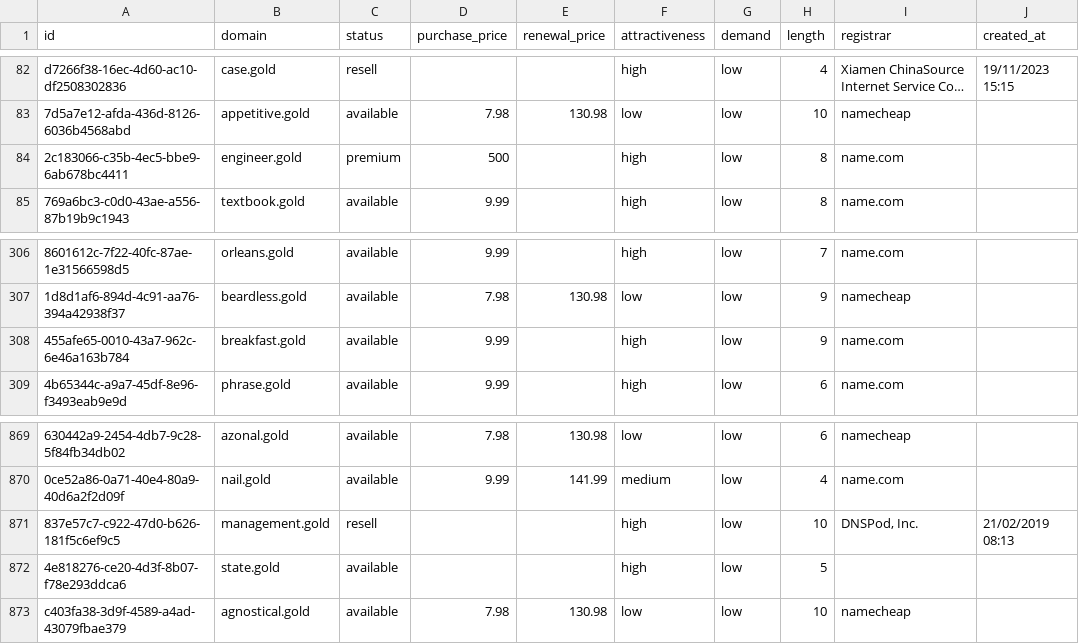
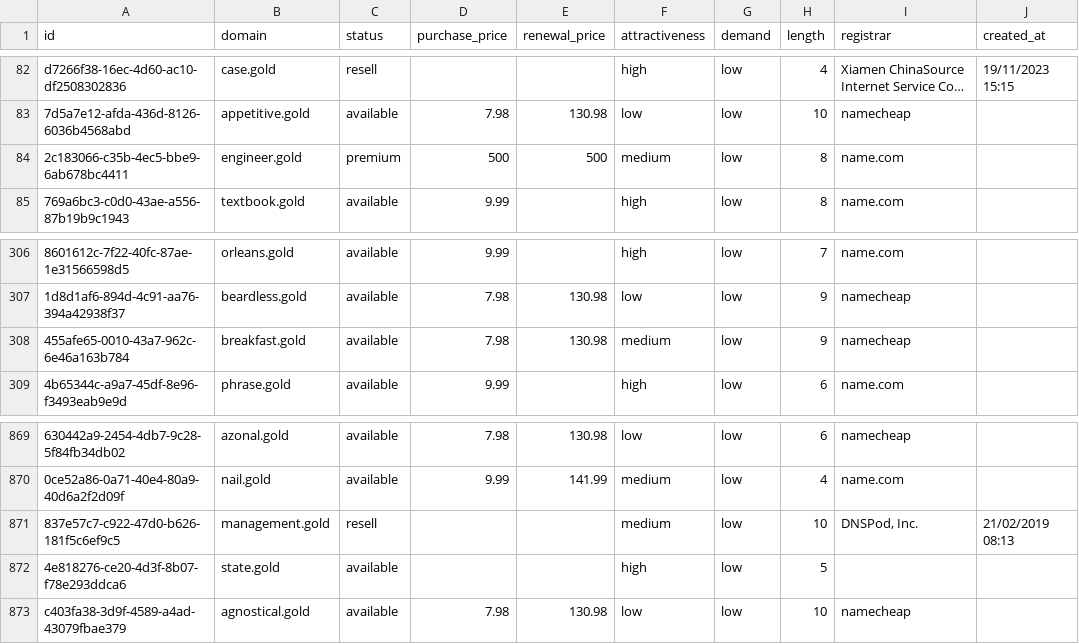
Before and after one commit to UniqueDomains/gold-oneword-domains, a CSV file: gold.csv, drawn as a sheet; only a part is shown, gaps mark what is left out; long unchanged cells end in …; the diff names each change by its address in the sheet, - before the commit and + after, or states it on an @@ line.

Commit message:
Domains update

```diff
--- a/gold.csv
+++ b/gold.csv
-E84 (renewal_price): (empty)
+E84 (renewal_price): 500
-F84 (attractiveness): high
+F84 (attractiveness): medium
-D308 (purchase_price): 9.99
+D308 (purchase_price): 7.98
-E308 (renewal_price): (empty)
+E308 (renewal_price): 130.98
-F308 (attractiveness): high
+F308 (attractiveness): medium
-I308 (registrar): name.com
+I308 (registrar): namecheap
-F871 (attractiveness): high
+F871 (attractiveness): medium
```
Also changed, not shown: 4 other files.
